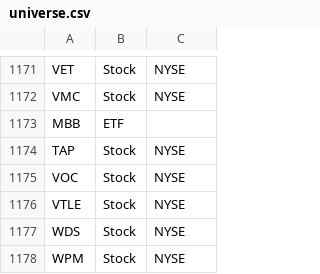
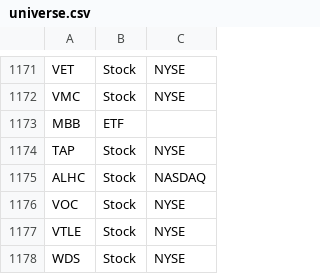
Before and after one commit to aport550/majorah-data, a CSV file: data/universe.csv, drawn as a sheet; only a part is shown, gaps mark what is left out; the shorter side is filled out with more unchanged rows.

Commit message:
Update universe.csv

```diff
--- a/data/universe.csv
+++ b/data/universe.csv
@@ -1174,2 +1174,3 @@ MBB,ETF,
 TAP,Stock,NYSE
+ALHC,Stock,NASDAQ
 VOC,Stock,NYSE
```
